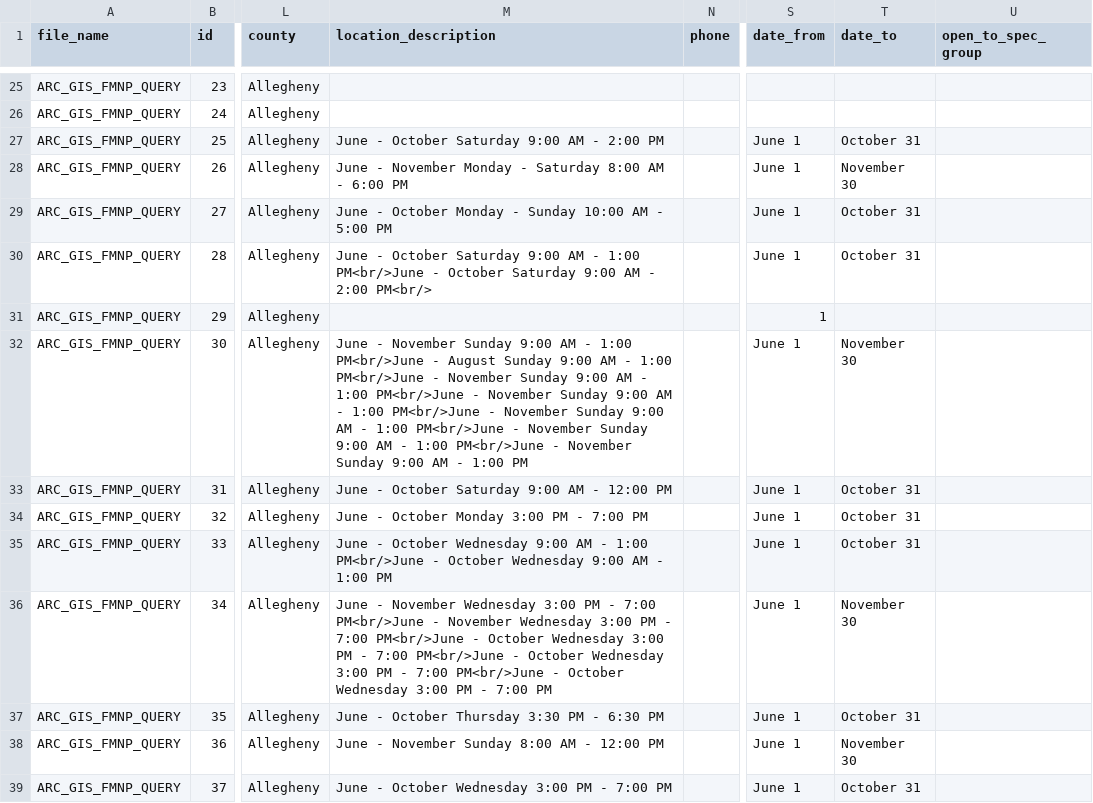
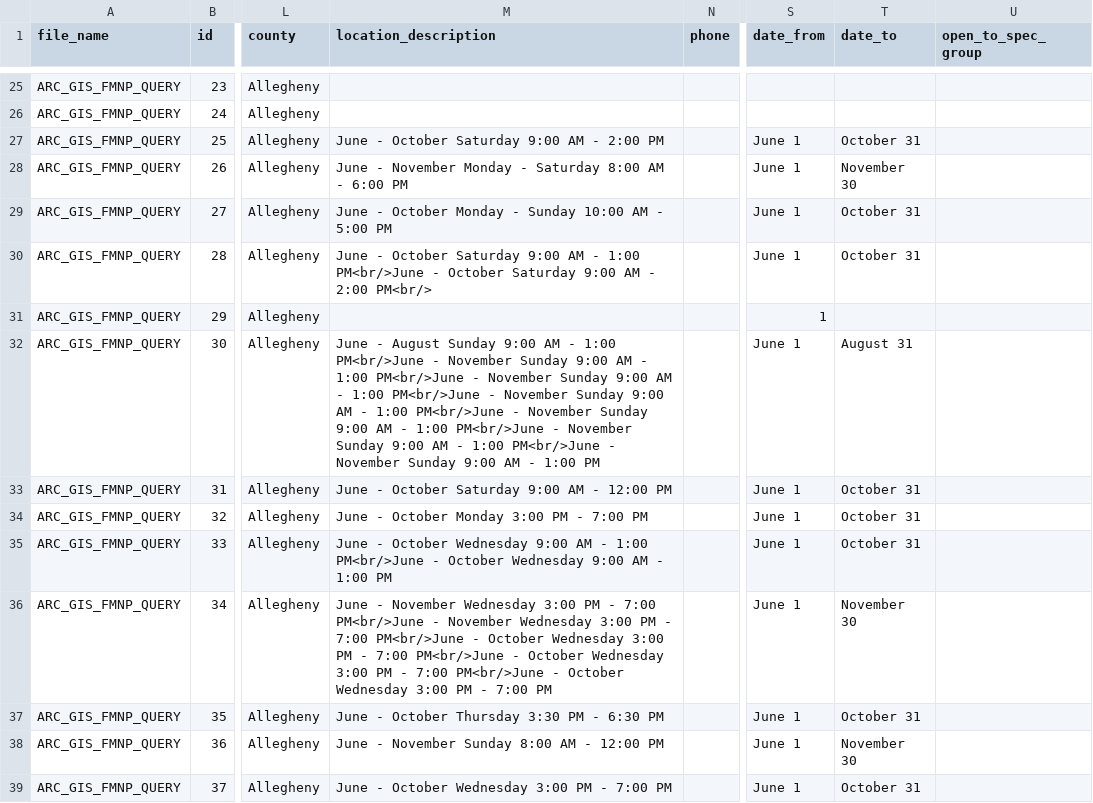
Before and after one commit to CodeForPittsburgh/food-access-data-transformation, a CSV file: food-data/raw-sources/fmnp-raw.csv, drawn as a sheet; only a part is shown, gaps mark what is left out; the diff names each change by its address in the sheet, - before the commit and + after, or states it on an @@ line.

```diff
--- a/food-data/raw-sources/fmnp-raw.csv
+++ b/food-data/raw-sources/fmnp-raw.csv
-M32 (location_description): June - November Sunday 9:00 AM - 1:00 PM<br/>June - August Sunday 9:00…
+M32 (location_description): June - August Sunday 9:00 AM - 1:00 PM<br/>June - November Sunday 9:00…
-T32 (date_to): November 30
+T32 (date_to): August 31
```
Also changed, not shown: food-data/merged-data/duplicate-merged-data.csv, food-data/merged-data/invalid-raw-sources.csv, 4 other files.
